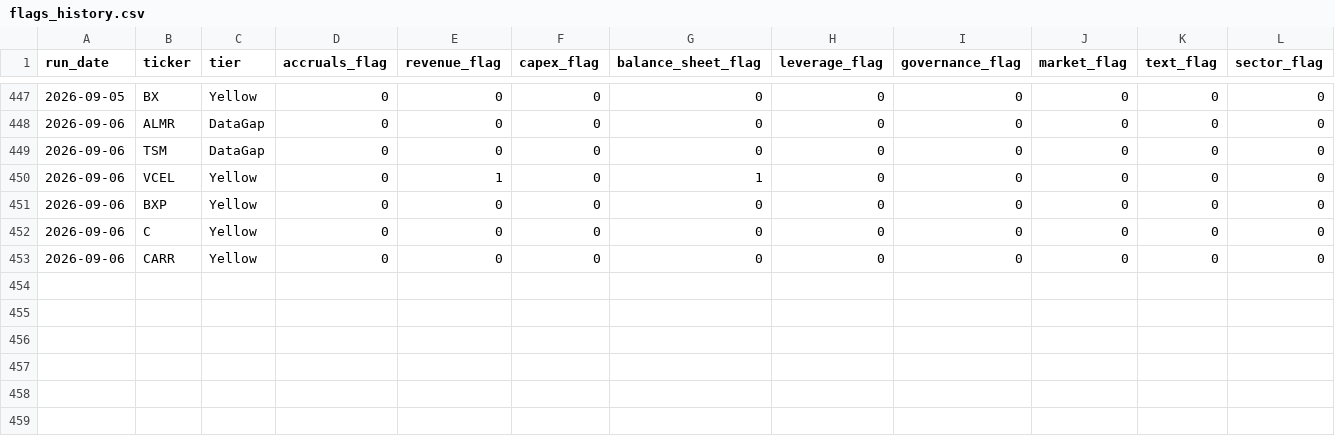
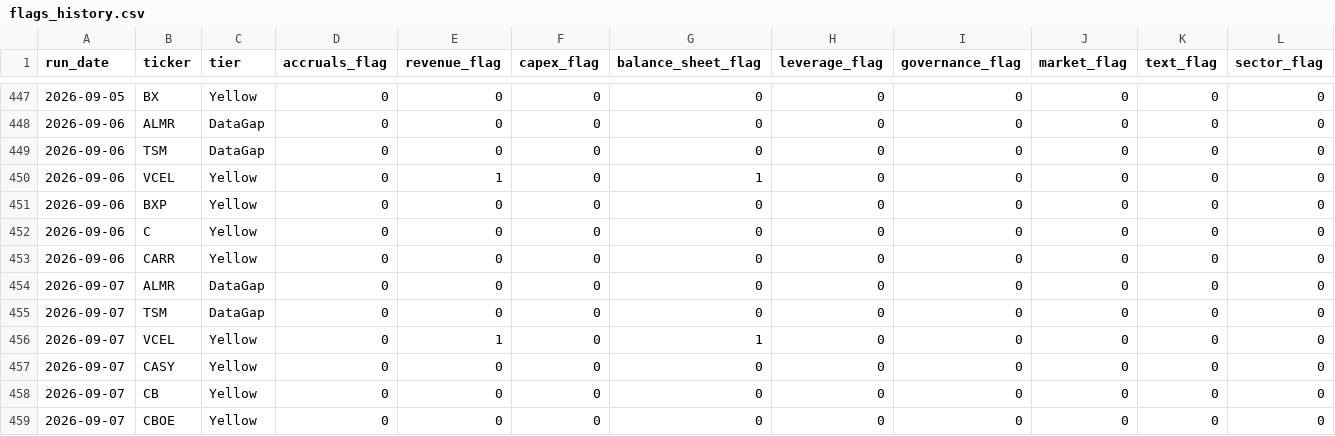
Before and after one commit to jroypeterson/forensic-triage, a CSV file: data/flags_history.csv, drawn as a sheet; only a part is shown, gaps mark what is left out; rows hold the shown columns only; the diff names each change by its address in the sheet, - before the commit and + after, or states it on an @@ line.

```diff
--- a/data/flags_history.csv
+++ b/data/flags_history.csv
+row 454: 2026-09-07 | ALMR | DataGap | 0 | 0 | 0 | 0 | 0 | 0 | 0 | 0 | 0
+row 455: 2026-09-07 | TSM | DataGap | 0 | 0 | 0 | 0 | 0 | 0 | 0 | 0 | 0
+row 456: 2026-09-07 | VCEL | Yellow | 0 | 1 | 0 | 1 | 0 | 0 | 0 | 0 | 0
+row 457: 2026-09-07 | CASY | Yellow | 0 | 0 | 0 | 0 | 0 | 0 | 0 | 0 | 0
+row 458: 2026-09-07 | CB | Yellow | 0 | 0 | 0 | 0 | 0 | 0 | 0 | 0 | 0
+row 459: 2026-09-07 | CBOE | Yellow | 0 | 0 | 0 | 0 | 0 | 0 | 0 | 0 | 0
```
Also changed, not shown: 3 other files.
